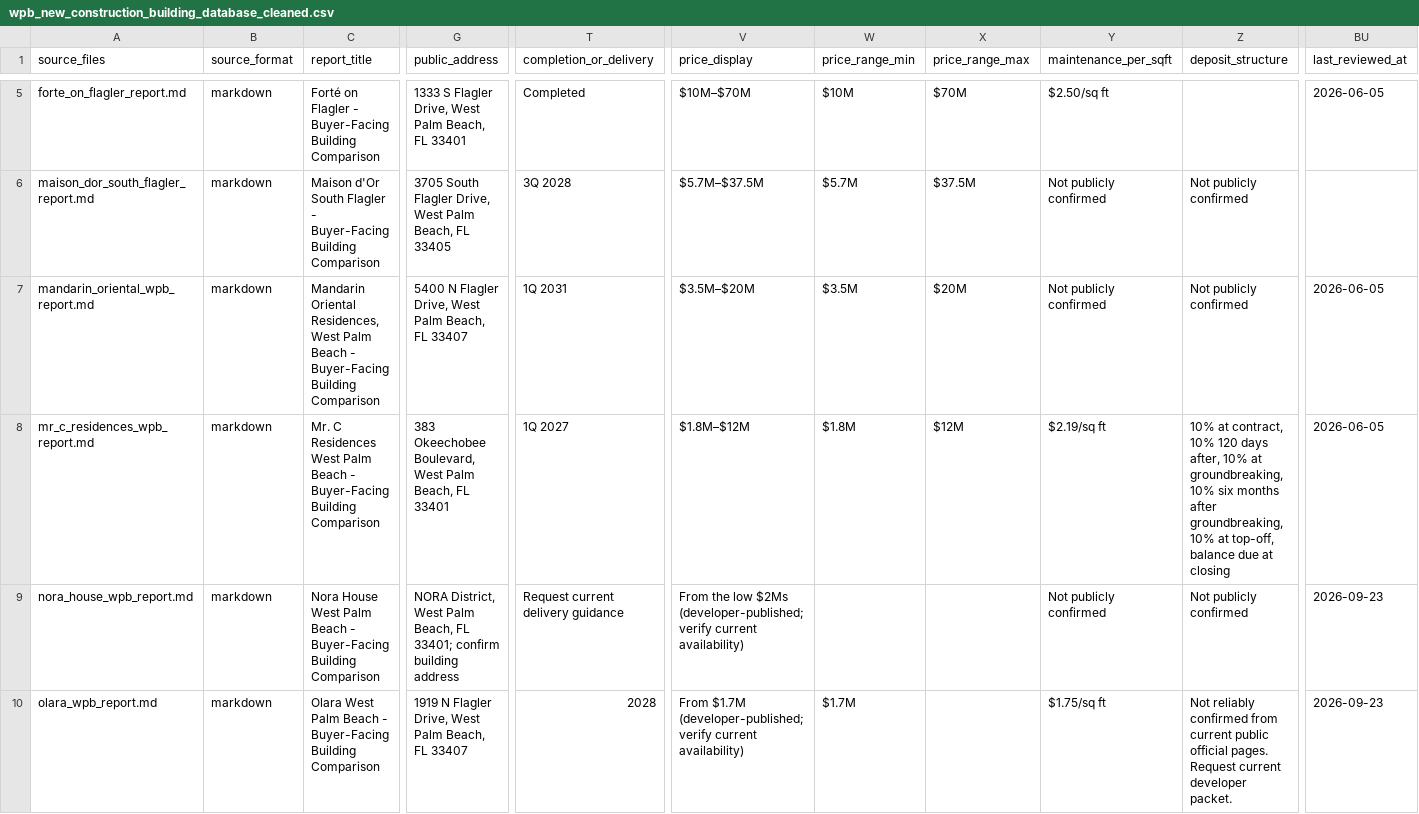
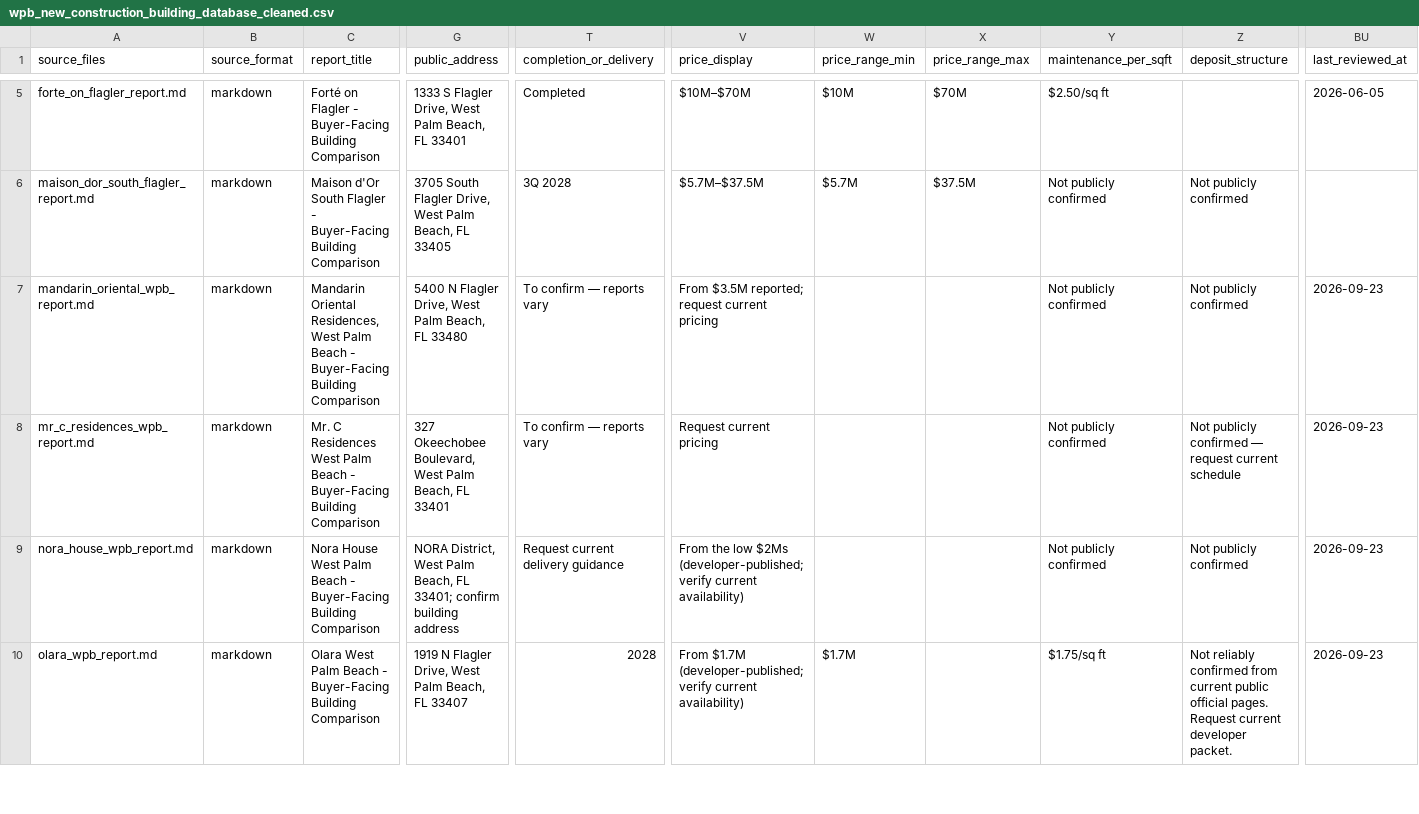
Before and after one commit to BrokenFL/WPB_New_Construction, a CSV file: content/wpb_new_construction_building_database_cleaned.csv, drawn as a sheet; only a part is shown, gaps mark what is left out; the diff covers the shown part only; the diff names each change by its address in the sheet, - before the commit and + after, or states it on an @@ line.

Commit message:
Implement verified revenue SEO Batch 3 (Berkeley, Mandarin Oriental, Mr. C)
Qualified commercial values across copy, canonical, Compare and cards:
delivery years set to unknown sentinel (0), unverified prices qualified
with 'request current pricing', Berkeley gallery address recorded from
official site, Mandarin Oriental ZIP corrected to 33480, Mr. C address
corrected to 327 Okeechobee. No Offer/AggregateOffer schema added.
Adds batch3 buyer guides + focused regression tests; batch2 non-target
assertion now excludes batch3 ids (covered by the new test).

```diff
--- a/content/wpb_new_construction_building_database_cleaned.csv
+++ b/content/wpb_new_construction_building_database_cleaned.csv
-G7 (public_address): …Beach, FL 33407
+G7 (public_address): …Beach, FL 33480
-T7 (completion_or_delivery): 1Q 2031
+T7 (completion_or_delivery): To confirm — reports vary
-V7 (price_display): $3.5M–$20M
+V7 (price_display): From $3.5M reported; request current pricing
-W7 (price_range_min): $3.5M
+W7 (price_range_min): (empty)
-X7 (price_range_max): $20M
+X7 (price_range_max): (empty)
-BU7:BU8 (last_reviewed_at): 2026-06-05
+BU7:BU8 (last_reviewed_at): 2026-09-23
-G8 (public_address): 383 Okeechobee Boulevard,…
+G8 (public_address): 327 Okeechobee Boulevard,…
-T8 (completion_or_delivery): 1Q 2027
+T8 (completion_or_delivery): To confirm — reports vary
-V8 (price_display): $1.8M–$12M
+V8 (price_display): Request current pricing
-W8 (price_range_min): $1.8M
+W8 (price_range_min): (empty)
-X8 (price_range_max): $12M
+X8 (price_range_max): (empty)
-Y8 (maintenance_per_sqft): $2.19/sq ft
+Y8 (maintenance_per_sqft): Not publicly confirmed
-Z8 (deposit_structure): 10% at contract, 10% 120 days after, 10% at groundbreaking, 10% six months after groundbreaking, 10% at top-off, balance due at closing
+Z8 (deposit_structure): Not publicly confirmed — request current schedule
```
Also changed, not shown: 9 edited cells elsewhere in this file, 19 other files.
